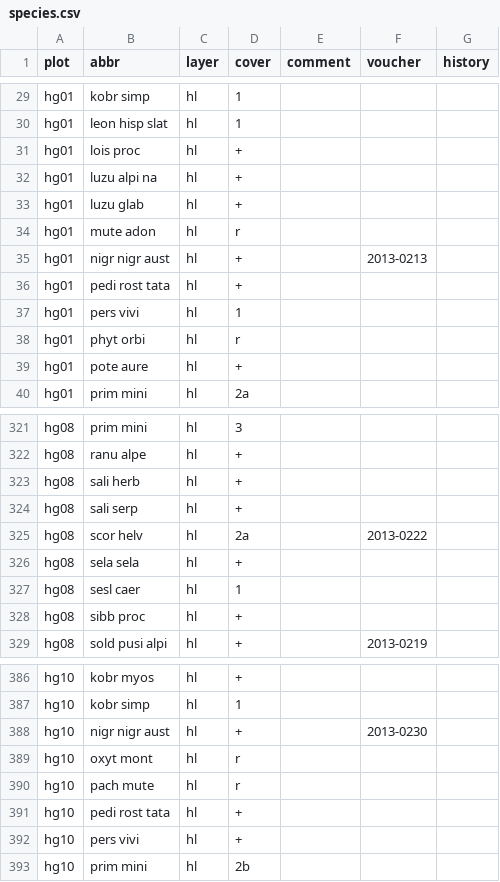
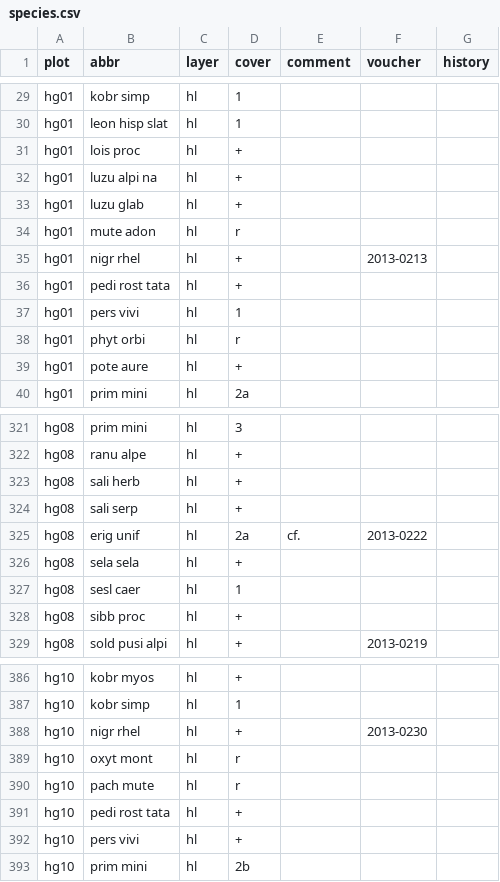
Before and after one commit to albinblaschka/vegsoup-data, a CSV file: hagengebirge dta/species.csv, drawn as a sheet; only a part is shown, gaps mark what is left out.

Commit message:
voucher revision

```diff
--- a/hagengebirge dta/species.csv
+++ b/hagengebirge dta/species.csv
@@ -34,3 +34,3 @@ hg01;luzu glab;hl;+;;;
 hg01;mute adon;hl;r;;;
-hg01;nigr nigr aust;hl;+;;2013-0213;
+hg01;nigr rhel;hl;+;;2013-0213;
 hg01;pedi rost tata;hl;+;;;
@@ -324,3 +324,3 @@ hg08;sali herb;hl;+;;;
 hg08;sali serp;hl;+;;;
-hg08;scor helv;hl;2a;;2013-0222;
+hg08;erig unif;hl;2a;cf.;2013-0222;
 hg08;sela sela;hl;+;;;
@@ -387,3 +387,3 @@ hg10;kobr myos;hl;+;;;
 hg10;kobr simp;hl;1;;;
-hg10;nigr nigr aust;hl;+;;2013-0230;
+hg10;nigr rhel;hl;+;;2013-0230;
 hg10;oxyt mont;hl;r;;;
```
Also changed, not shown: hohe dirn dta/species.csv, stadl-paura dta/species.csv.
